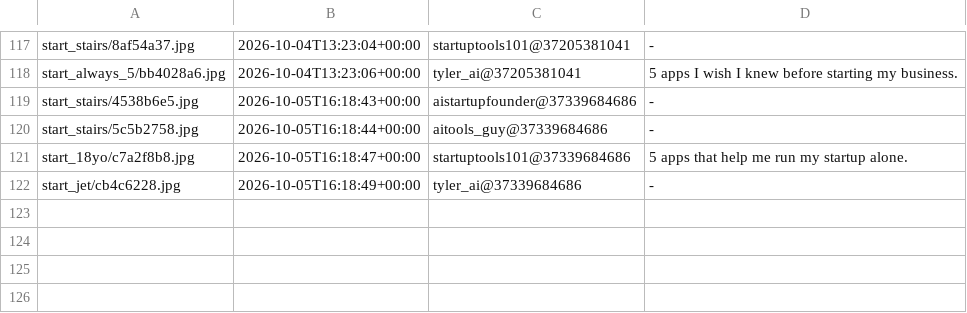
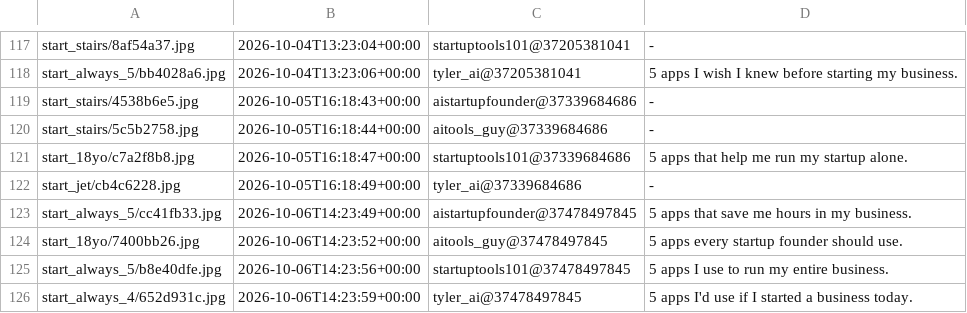
Before and after one commit to YvesMatteo/tiktok-slideshow, a TSV file: assets/title_bank/USED.tsv, drawn as a sheet; only a part is shown, gaps mark what is left out.

```diff
--- a/assets/title_bank/USED.tsv
+++ b/assets/title_bank/USED.tsv
@@ -122 +122,5 @@ start_18yo/c7a2f8b8.jpg	2026-10-05T16:18:47+00:00	startuptools101@37339684686	5
 start_jet/cb4c6228.jpg	2026-10-05T16:18:49+00:00	tyler_ai@37339684686	-
+start_always_5/cc41fb33.jpg	2026-10-06T14:23:49+00:00	aistartupfounder@37478497845	5 apps that save me hours in my business.
+start_18yo/7400bb26.jpg	2026-10-06T14:23:52+00:00	aitools_guy@37478497845	5 apps every startup founder should use.
+start_always_5/b8e40dfe.jpg	2026-10-06T14:23:56+00:00	startuptools101@37478497845	5 apps I use to run my entire business.
+start_always_4/652d931c.jpg	2026-10-06T14:23:59+00:00	tyler_ai@37478497845	5 apps I'd use if I started a business today.
```
